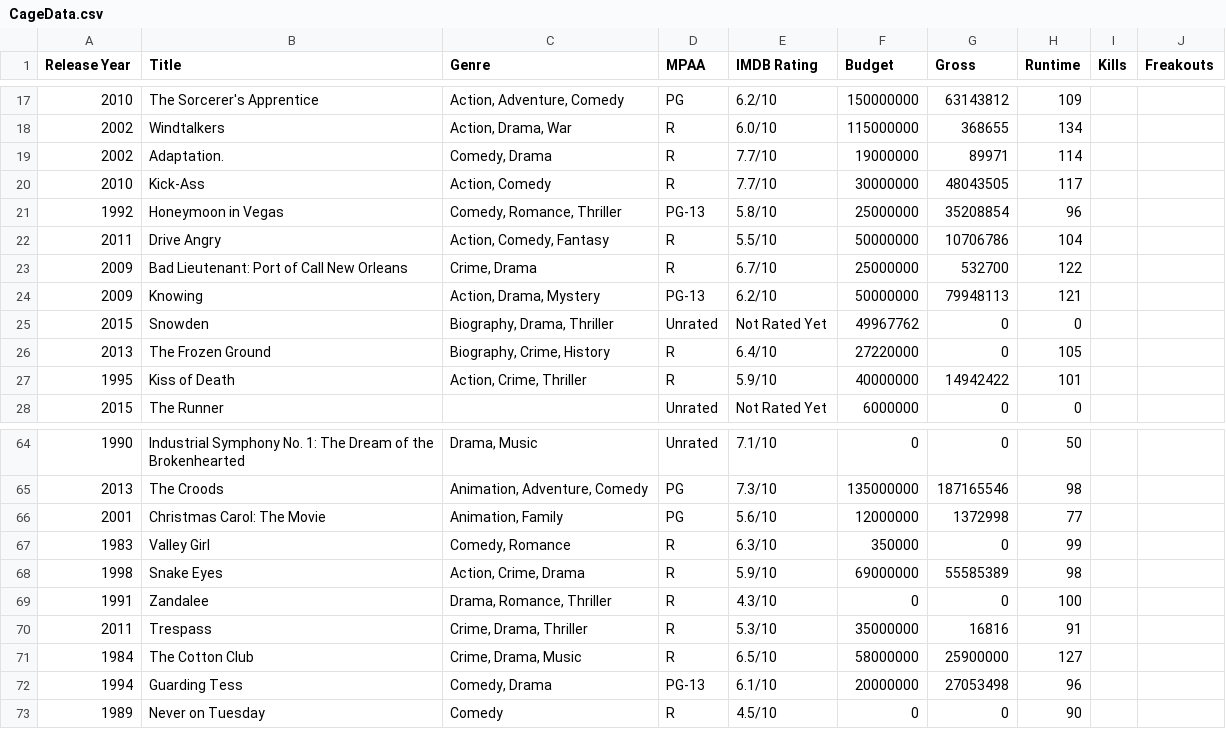
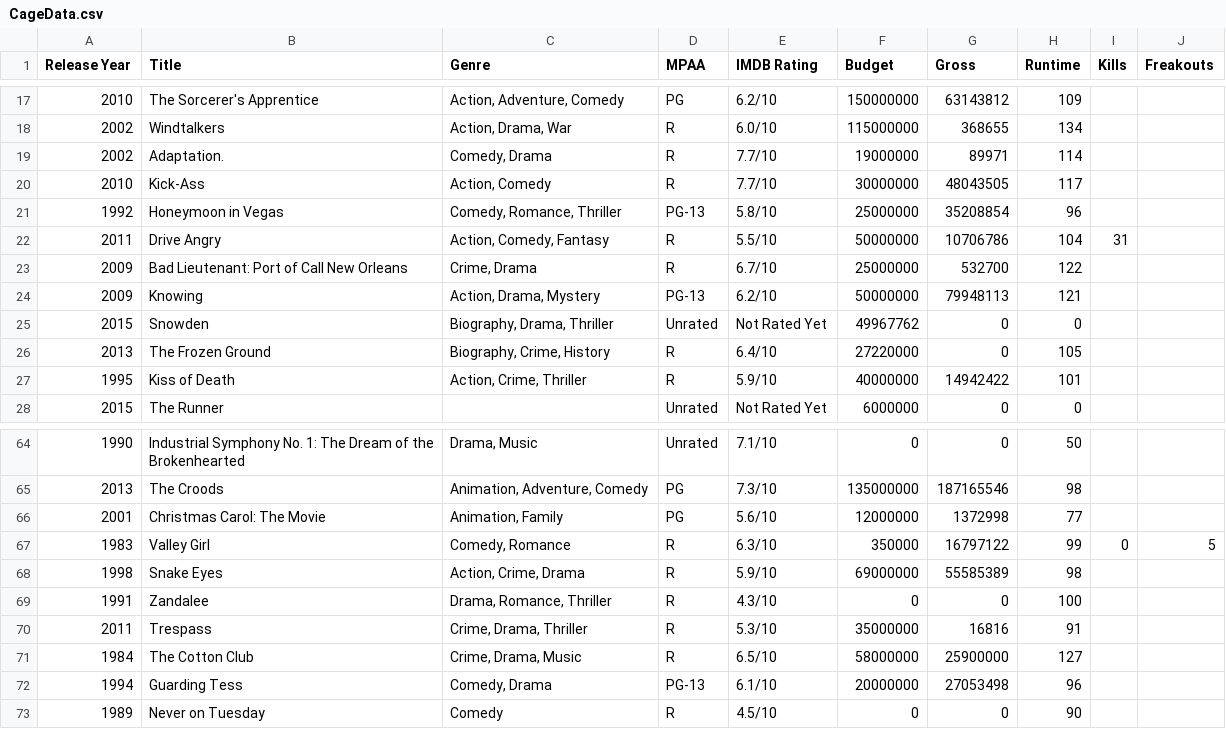
Before and after one commit to markpooley/markpooley.github.io, a CSV file: cage/Data/CageData.csv, drawn as a sheet; only a part is shown, gaps mark what is left out.

```diff
--- a/cage/Data/CageData.csv
+++ b/cage/Data/CageData.csv
@@ -21,3 +21,3 @@ Release Year,Title,Genre,MPAA,IMDB Rating,Budget,Gross,Runtime,Kills,Freakouts
 1992,Honeymoon in Vegas,"Comedy, Romance, Thriller",PG-13,5.8/10,25000000,35208854,96,,
-2011,Drive Angry,"Action, Comedy, Fantasy",R,5.5/10,50000000,10706786,104,,
+2011,Drive Angry,"Action, Comedy, Fantasy",R,5.5/10,50000000,10706786,104,31,
 2009,Bad Lieutenant: Port of Call New Orleans,"Crime, Drama",R,6.7/10,25000000,532700,122,,
@@ -66,3 +66,3 @@ Release Year,Title,Genre,MPAA,IMDB Rating,Budget,Gross,Runtime,Kills,Freakouts
 2001,Christmas Carol: The Movie,"Animation, Family",PG,5.6/10,12000000,1372998,77,,
-1983,Valley Girl,"Comedy, Romance",R,6.3/10,350000,0,99,,
+1983,Valley Girl,"Comedy, Romance",R,6.3/10,350000,16797122,99,0,5
 1998,Snake Eyes,"Action, Crime, Drama",R,5.9/10,69000000,55585389,98,,
```
Also changed, not shown: 7 other files.
